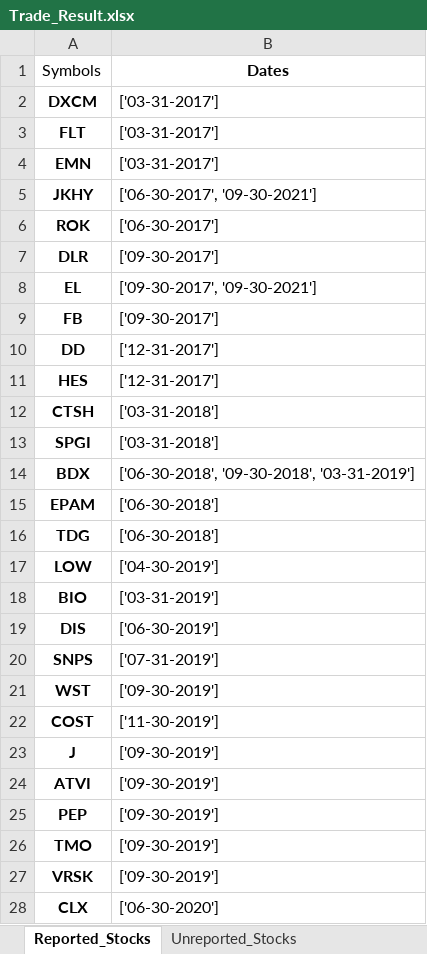
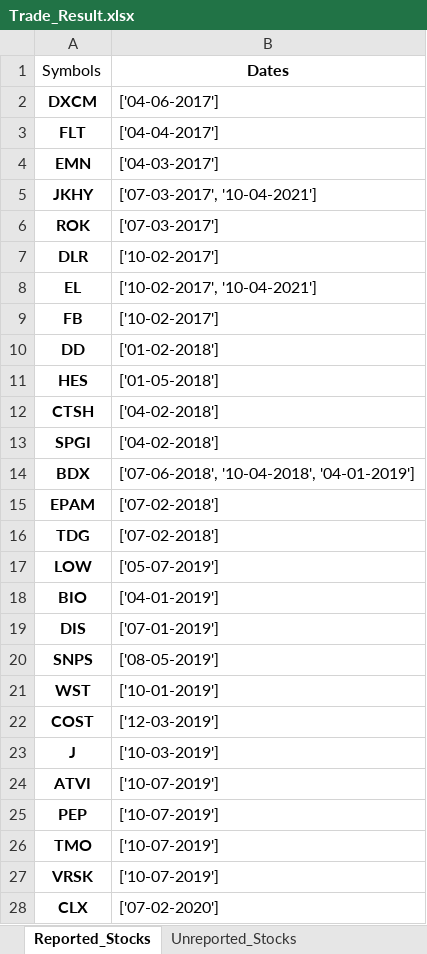
Before and after one commit to RoryGlenn/EarningsReversalPattern, an Excel workbook: Trade_Result.xlsx, sheet Reported_Stocks, drawn as a sheet; only a part is shown; values as stored, in another font and other column widths than the file's, no borders; the diff covers the shown part only; the diff names each change by its address in the sheet, - before the commit and + after, or states it on an @@ line.

Commit message:
Adding new results

```diff
--- a/Trade_Result.xlsx (sheet Reported_Stocks)
+++ b/Trade_Result.xlsx (sheet Reported_Stocks)
-B2 (Dates): ['03-31-2017']
+B2 (Dates): ['04-06-2017']
-B3 (Dates): ['03-31-2017']
+B3 (Dates): ['04-04-2017']
-B4 (Dates): ['03-31-2017']
+B4 (Dates): ['04-03-2017']
-B5 (Dates): ['06-30-2017', '09-30-2021']
+B5 (Dates): ['07-03-2017', '10-04-2021']
-B6 (Dates): ['06-30-2017']
+B6 (Dates): ['07-03-2017']
-B7 (Dates): ['09-30-2017']
+B7 (Dates): ['10-02-2017']
-B8 (Dates): ['09-30-2017', '09-30-2021']
+B8 (Dates): ['10-02-2017', '10-04-2021']
-B9 (Dates): ['09-30-2017']
+B9 (Dates): ['10-02-2017']
-B10 (Dates): ['12-31-2017']
+B10 (Dates): ['01-02-2018']
-B11 (Dates): ['12-31-2017']
+B11 (Dates): ['01-05-2018']
-B12:B13 (Dates): ['03-31-2018']
+B12:B13 (Dates): ['04-02-2018']
-B14 (Dates): ['06-30-2018', '09-30-2018', '03-31-2019']
+B14 (Dates): ['07-06-2018', '10-04-2018', '04-01-2019']
-B15:B16 (Dates): ['06-30-2018']
+B15:B16 (Dates): ['07-02-2018']
-B17 (Dates): ['04-30-2019']
+B17 (Dates): ['05-07-2019']
-B18 (Dates): ['03-31-2019']
+B18 (Dates): ['04-01-2019']
-B19 (Dates): ['06-30-2019']
+B19 (Dates): ['07-01-2019']
-B20 (Dates): ['07-31-2019']
+B20 (Dates): ['08-05-2019']
-B21 (Dates): ['09-30-2019']
+B21 (Dates): ['10-01-2019']
-B22 (Dates): ['11-30-2019']
+B22 (Dates): ['12-03-2019']
-B23 (Dates): ['09-30-2019']
+B23 (Dates): ['10-03-2019']
-B24:B27 (Dates): ['09-30-2019']
+B24:B27 (Dates): ['10-07-2019']
-B28 (Dates): ['06-30-2020']
+B28 (Dates): ['07-02-2020']
```
Also changed, not shown: 17 edited cells elsewhere in this sheet, 3 other files.
